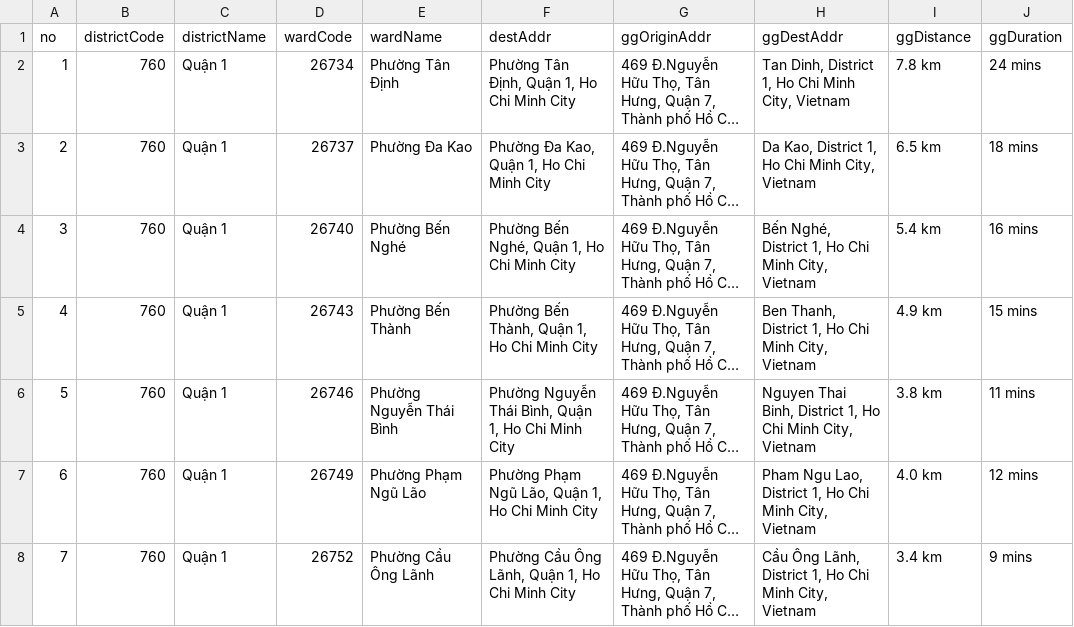
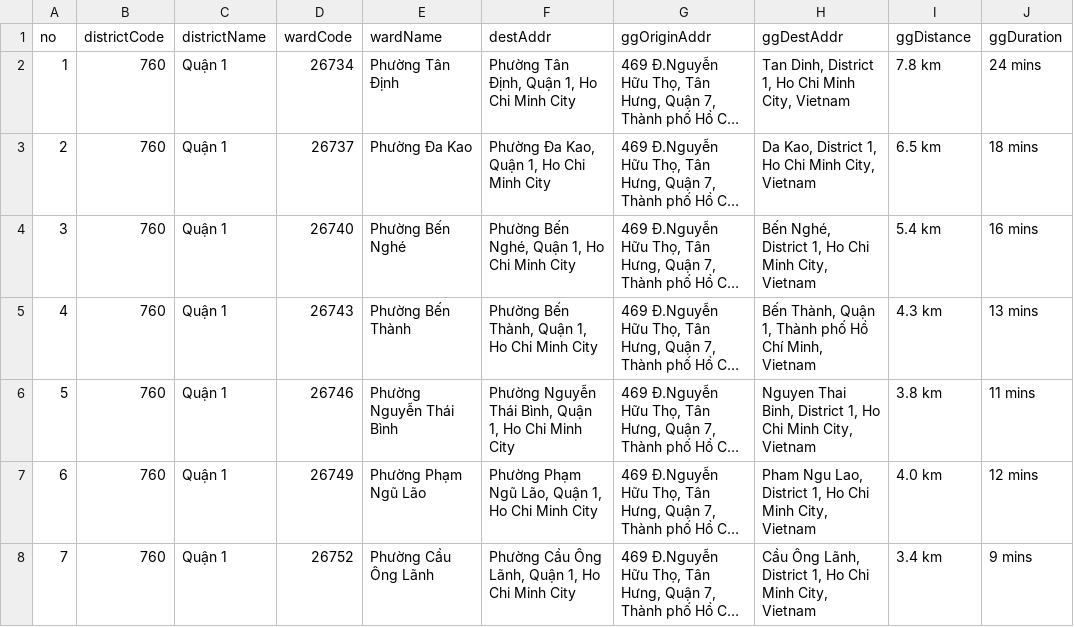
Before and after one commit to ngmikeng/tool-distance-calc, a CSV file: src/assets/input.csv.out.csv, drawn as a sheet; only a part is shown; long unchanged cells end in …; the diff names each change by its address in the sheet, - before the commit and + after, or states it on an @@ line.

```diff
--- a/src/assets/input.csv.out.csv
+++ b/src/assets/input.csv.out.csv
-H5 (ggDestAddr): Ben Thanh, District 1, Ho Chi Minh City, Vietnam
+H5 (ggDestAddr): Bến Thành, Quận 1, Thành phố Hồ Chí Minh, Vietnam
-I5 (ggDistance): 4.9 km
+I5 (ggDistance): 4.3 km
-J5 (ggDuration): 15 mins
+J5 (ggDuration): 13 mins
```
Also changed, not shown: 5 other files.
